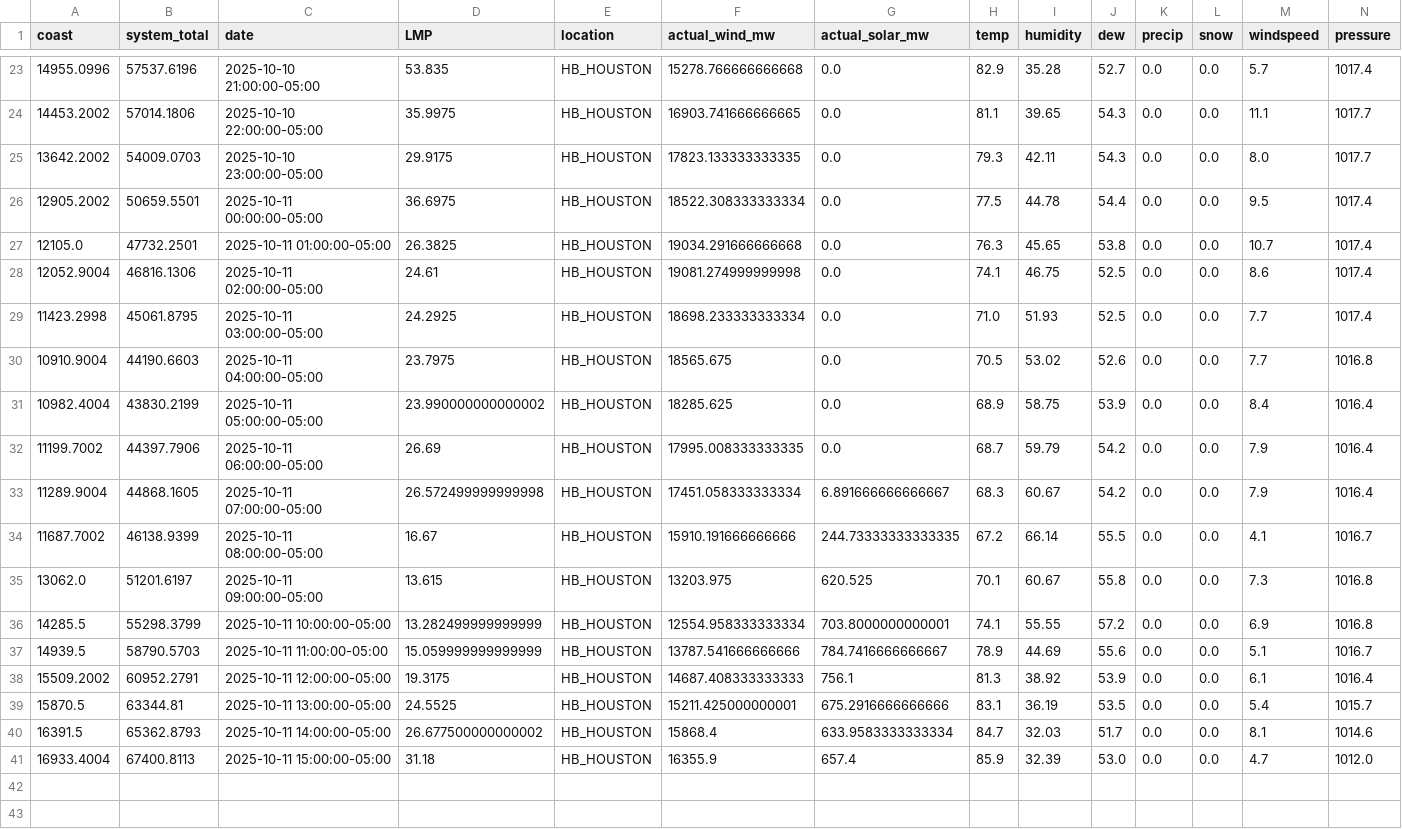
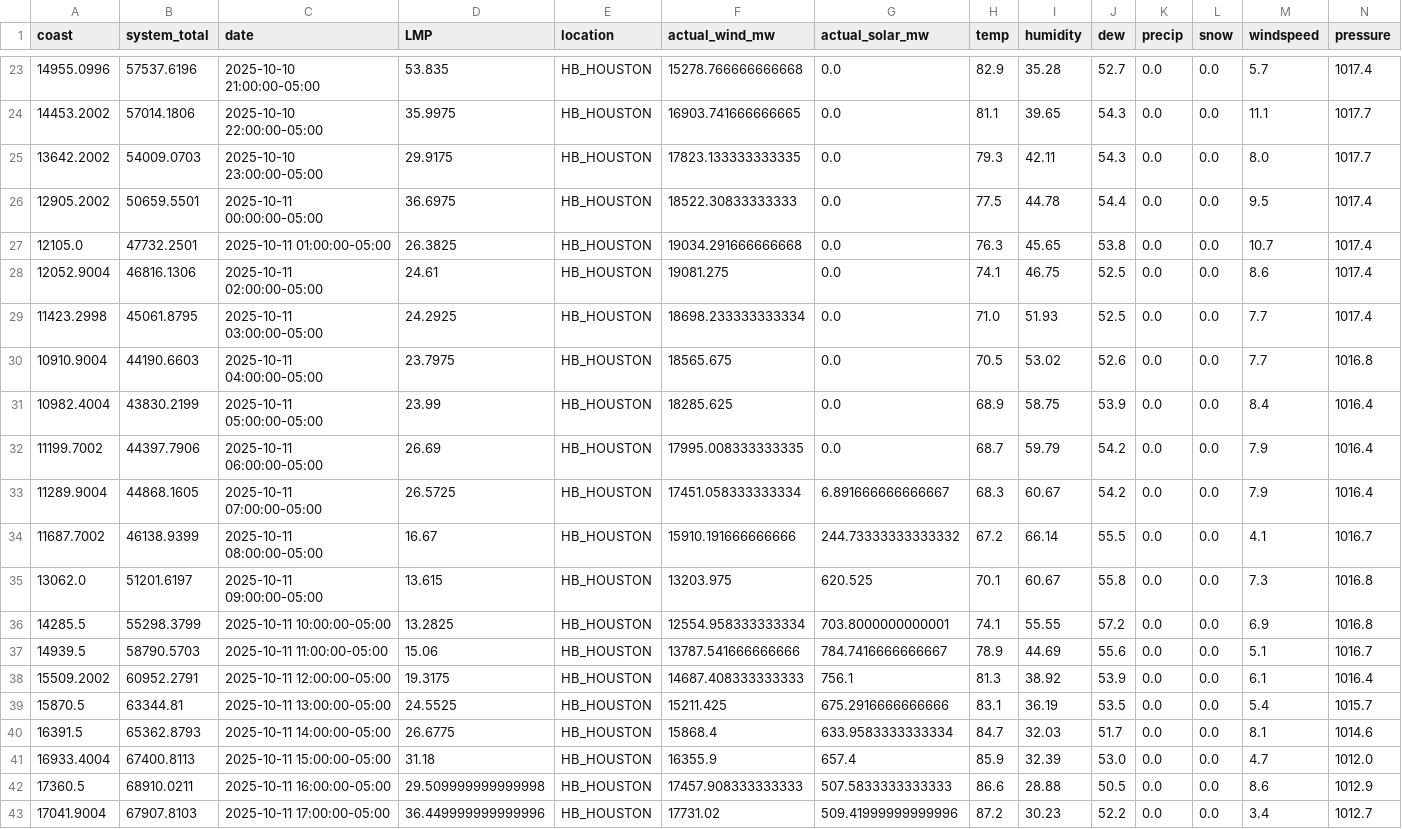
Before and after one commit to fredo560/EnergyForecast, a CSV file: df_past.csv, drawn as a sheet; only a part is shown, gaps mark what is left out; rows hold the shown columns only; the diff names each change by its address in the sheet, - before the commit and + after, or states it on an @@ line.

```diff
--- a/df_past.csv
+++ b/df_past.csv
-F26 (actual_wind_mw): 18522.308333333334
+F26 (actual_wind_mw): 18522.30833333333
-F28 (actual_wind_mw): 19081.274999999998
+F28 (actual_wind_mw): 19081.275
-D31 (LMP): 23.990000000000002
+D31 (LMP): 23.99
-D33 (LMP): 26.572499999999998
+D33 (LMP): 26.5725
-G34 (actual_solar_mw): 244.73333333333335
+G34 (actual_solar_mw): 244.73333333333332
-D36 (LMP): 13.282499999999999
+D36 (LMP): 13.2825
-D37 (LMP): 15.059999999999999
+D37 (LMP): 15.06
-F39 (actual_wind_mw): 15211.425000000001
+F39 (actual_wind_mw): 15211.425
-D40 (LMP): 26.677500000000002
+D40 (LMP): 26.6775
+row 42: 17360.5 | 68910.0211 | 2025-10-11 16:00:00-05:00 | 29.509999999999998 | HB_HOUSTON | 17457.908333333333 | 507.5833333333333 | 86.6 | 28.88 | 50.5 | 0.0 | 0.0 | 8.6 | 1012.9
+row 43: 17041.9004 | 67907.8103 | 2025-10-11 17:00:00-05:00 | 36.449999999999996 | HB_HOUSTON | 17731.02 | 509.41999999999996 | 87.2 | 30.23 | 52.2 | 0.0 | 0.0 | 3.4 | 1012.7
```
Also changed, not shown: df_forecast.csv.
